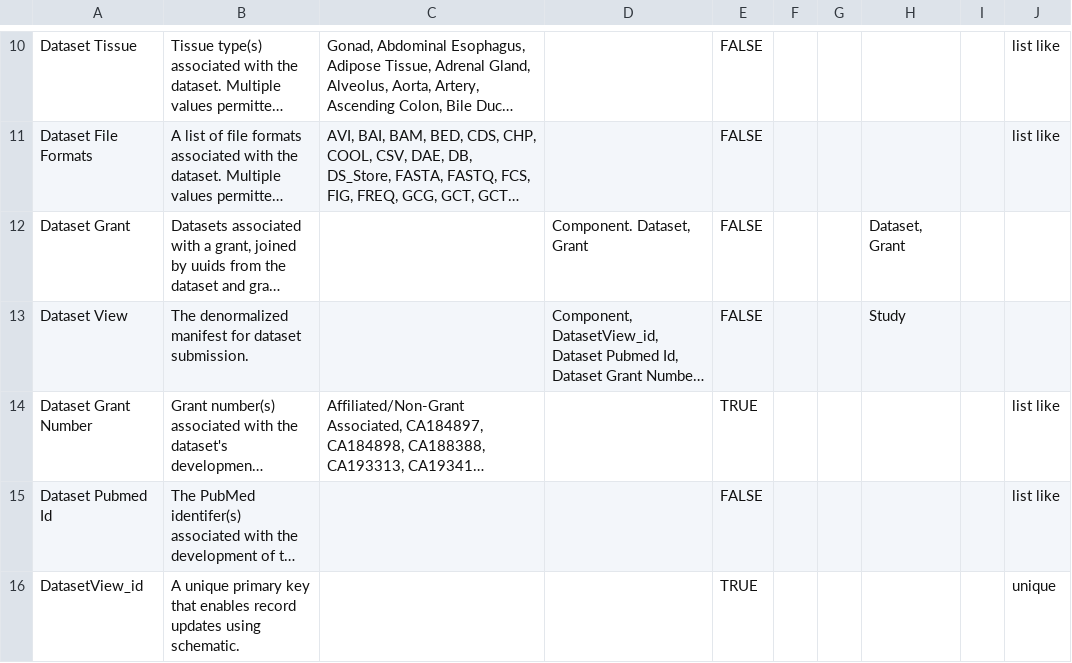
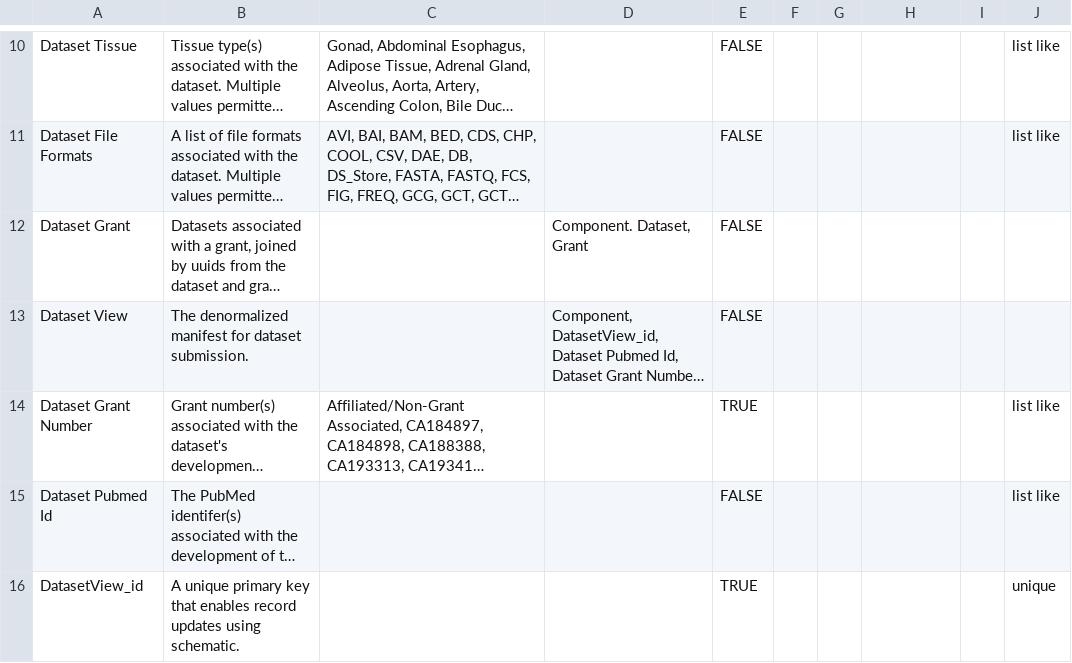
Before and after one commit to mc2-center/data-models, a CSV file: modules/dataset/annotationProperty.csv, drawn as a sheet; only a part is shown, gaps mark what is left out; long unchanged cells end in …; the diff names each change by its address in the sheet, - before the commit and + after, or states it on an @@ line.

```diff
--- a/modules/dataset/annotationProperty.csv
+++ b/modules/dataset/annotationProperty.csv
-H12: Dataset, Grant
+H12: (empty)
-H13: Study
+H13: (empty)
```
Also changed, not shown: mc2.model.csv, modules/education/annotationProperty.csv, 4 other files.
